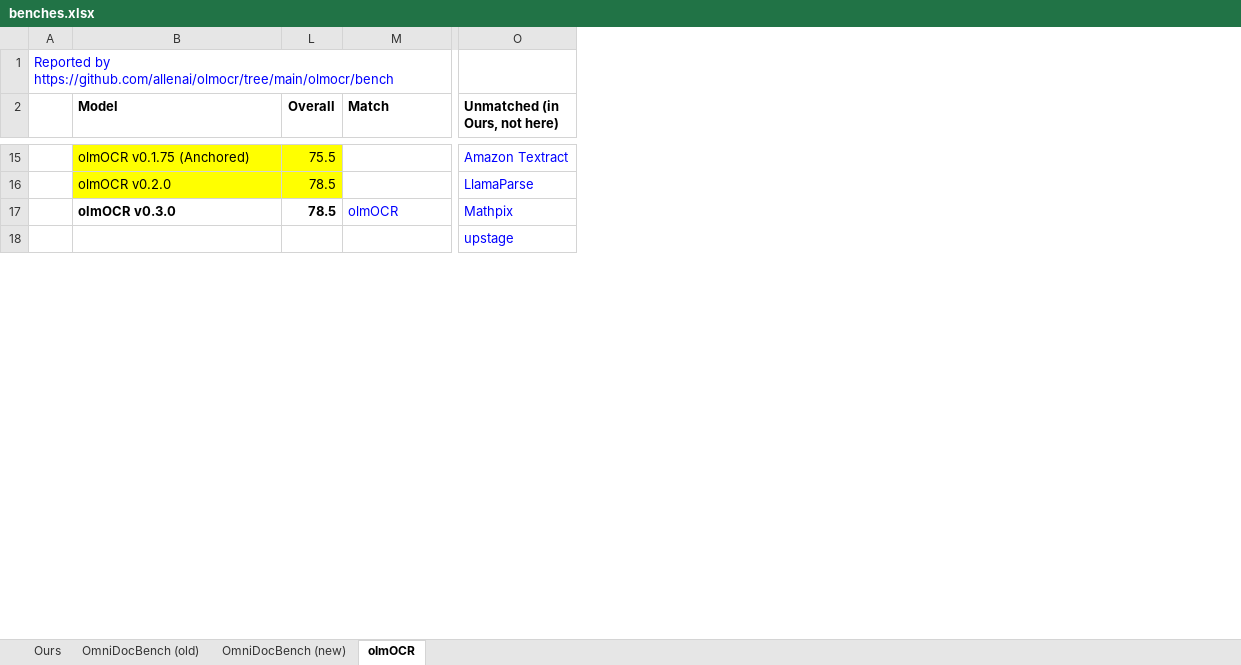
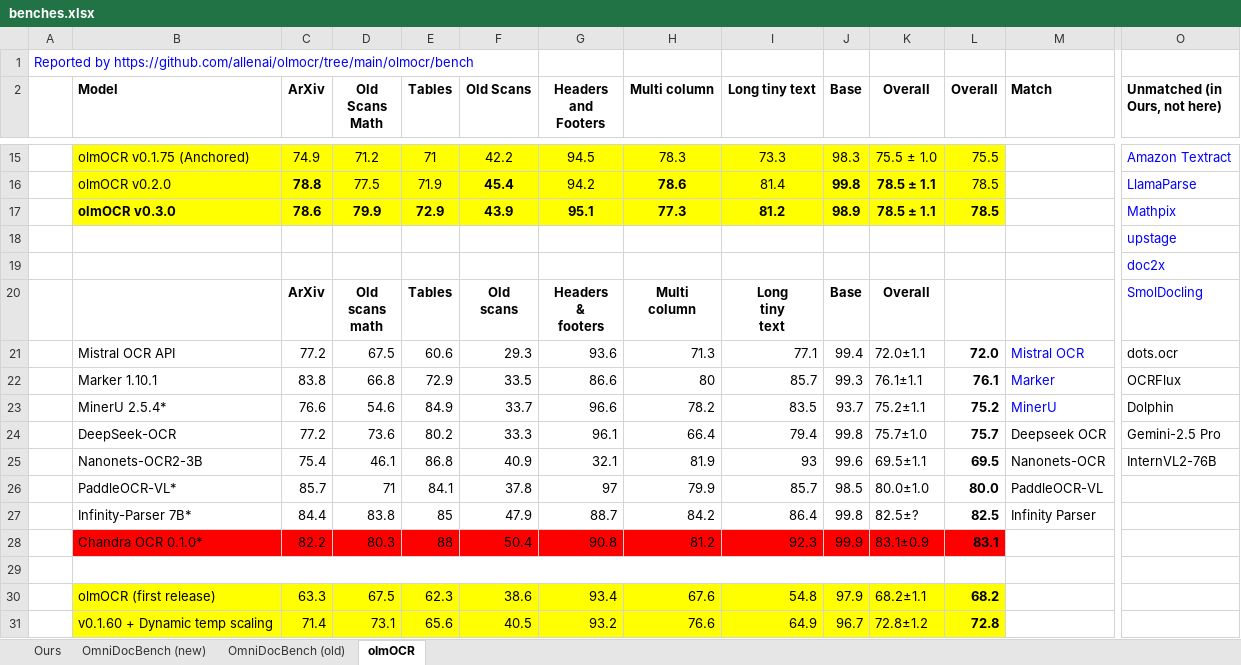
Before and after one commit to dantetemplar/pdf-extraction-agenda, an Excel workbook: benches.xlsx, sheet olmOCR, drawn as a sheet; only a part is shown, gaps mark what is left out; values as stored, in another font and other column widths than the file's, no borders; rows hold the shown columns only; ↵ is a line break in a cell; the diff covers the shown part only; the diff names each change by its address in the sheet, - before the commit and + after, or states it on an @@ line.

```diff
--- a/benches.xlsx (sheet olmOCR)
+++ b/benches.xlsx (sheet olmOCR)
@@ sheet tab order changed: Ours | OmniDocBench (new) | OmniDocBench (old) | olmOCR @@
@@ column C (ArXiv) unhidden, rows 15-17: 74.9 | 78.8 | 78.6 @@
@@ column D (Old Scans Math) unhidden, rows 15-17: 71.2 | 77.5 | 79.9 @@
@@ column E (Tables) unhidden, rows 15-17: 71 | 71.9 | 72.9 @@
@@ column F (Old Scans) unhidden, rows 15-17: 42.2 | 45.4 | 43.9 @@
@@ column G (Headers and Footers) unhidden, rows 15-17: 94.5 | 94.2 | 95.1 @@
@@ column H (Multi column) unhidden, rows 15-17: 78.3 | 78.6 | 77.3 @@
@@ column I (Long tiny text) unhidden, rows 15-17: 73.3 | 81.4 | 81.2 @@
@@ column J (Base) unhidden, rows 15-17: 98.3 | 99.8 | 98.9 @@
@@ column K (Overall) unhidden, rows 15-17: 75.5 ± 1.0 | 78.5 ± 1.1 | 78.5 ± 1.1 @@
-B17 fill: none
+B17 fill: #FFFF00
-L17 fill: none
+L17 fill: #FFFF00
-M17 (Match): olmOCR
+M17 (Match): (empty)
+row 19:  |  |  |  |  |  |  |  |  |  |  |  |  | doc2x
+row 20:  |  | ArXiv | Old ↵ scans ↵ math | Tables | Old ↵ scans | Headers ↵ & ↵ footers | Multi ↵ column | Long ↵ tiny ↵ text | Base | Overall |  |  | SmolDocling
+row 21:  | Mistral OCR API | 77.2 | 67.5 | 60.6 | 29.3 | 93.6 | 71.3 | 77.1 | 99.4 | 72.0±1.1 | 72.0 | Mistral OCR | dots.ocr
+row 22:  | Marker 1.10.1 | 83.8 | 66.8 | 72.9 | 33.5 | 86.6 | 80 | 85.7 | 99.3 | 76.1±1.1 | 76.1 | Marker | OCRFlux
+row 23:  | MinerU 2.5.4* | 76.6 | 54.6 | 84.9 | 33.7 | 96.6 | 78.2 | 83.5 | 93.7 | 75.2±1.1 | 75.2 | MinerU | Dolphin
+row 24:  | DeepSeek-OCR | 77.2 | 73.6 | 80.2 | 33.3 | 96.1 | 66.4 | 79.4 | 99.8 | 75.7±1.0 | 75.7 | Deepseek OCR | Gemini-2.5 Pro
+row 25:  | Nanonets-OCR2-3B | 75.4 | 46.1 | 86.8 | 40.9 | 32.1 | 81.9 | 93 | 99.6 | 69.5±1.1 | 69.5 | Nanonets-OCR | InternVL2-76B
+row 26:  | PaddleOCR-VL* | 85.7 | 71 | 84.1 | 37.8 | 97 | 79.9 | 85.7 | 98.5 | 80.0±1.0 | 80.0 | PaddleOCR-VL
+row 27:  | Infinity-Parser 7B* | 84.4 | 83.8 | 85 | 47.9 | 88.7 | 84.2 | 86.4 | 99.8 | 82.5±? | 82.5 | Infinity Parser
+row 28:  | Chandra OCR 0.1.0* | 82.2 | 80.3 | 88 | 50.4 | 90.8 | 81.2 | 92.3 | 99.9 | 83.1±0.9 | 83.1
+row 29: (empty)
+row 30:  | olmOCR (first release) | 63.3 | 67.5 | 62.3 | 38.6 | 93.4 | 67.6 | 54.8 | 97.9 | 68.2±1.1 | 68.2
+row 31:  | v0.1.60 + Dynamic temp scaling | 71.4 | 73.1 | 65.6 | 40.5 | 93.2 | 76.6 | 64.9 | 96.7 | 72.8±1.2 | 72.8
```
Also changed, not shown: 7 added rows, 5 removed rows, 7 edited cells and cell formats elsewhere in this sheet, sheet OmniDocBench (new), sheet Ours, sheet OmniDocBench (old), formulas that keep their value, hidden cells, 2 other files.
